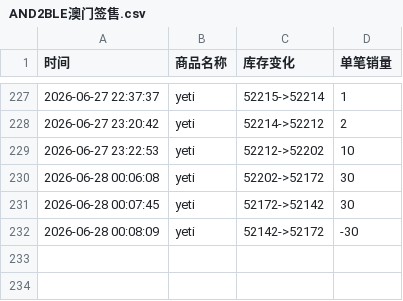
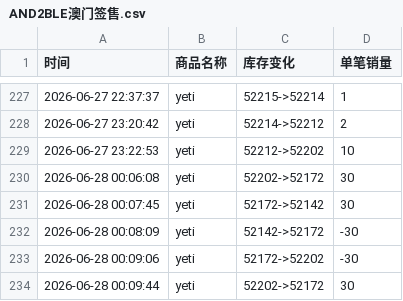
Before and after one commit to Juineii/nb2_yeti0628, a CSV file: AND2BLE澳门签售.csv, drawn as a sheet; only a part is shown, gaps mark what is left out.

Commit message:
自动更新数据 2026-06-28 00:10:08

```diff
--- a/AND2BLE澳门签售.csv
+++ b/AND2BLE澳门签售.csv
@@ -232 +232,3 @@
 2026-06-28 00:08:09,yeti,52142->52172,-30
+2026-06-28 00:09:06,yeti,52172->52202,-30
+2026-06-28 00:09:44,yeti,52202->52172,30
```
